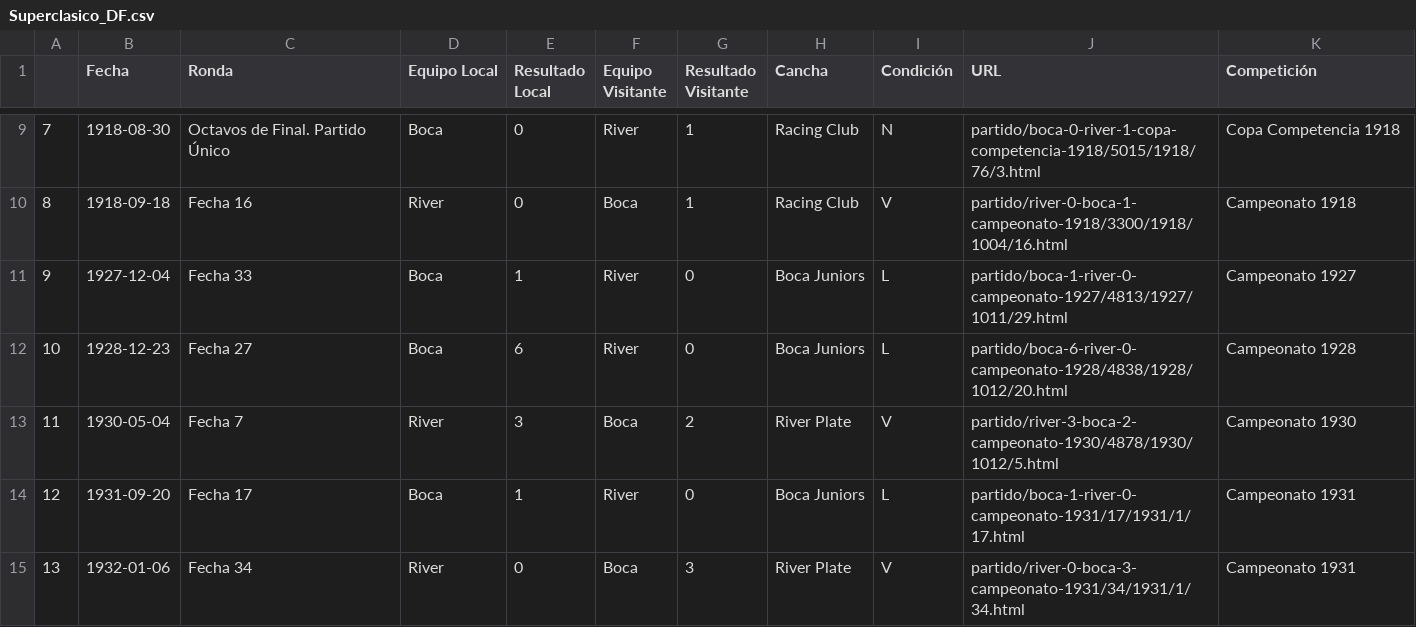
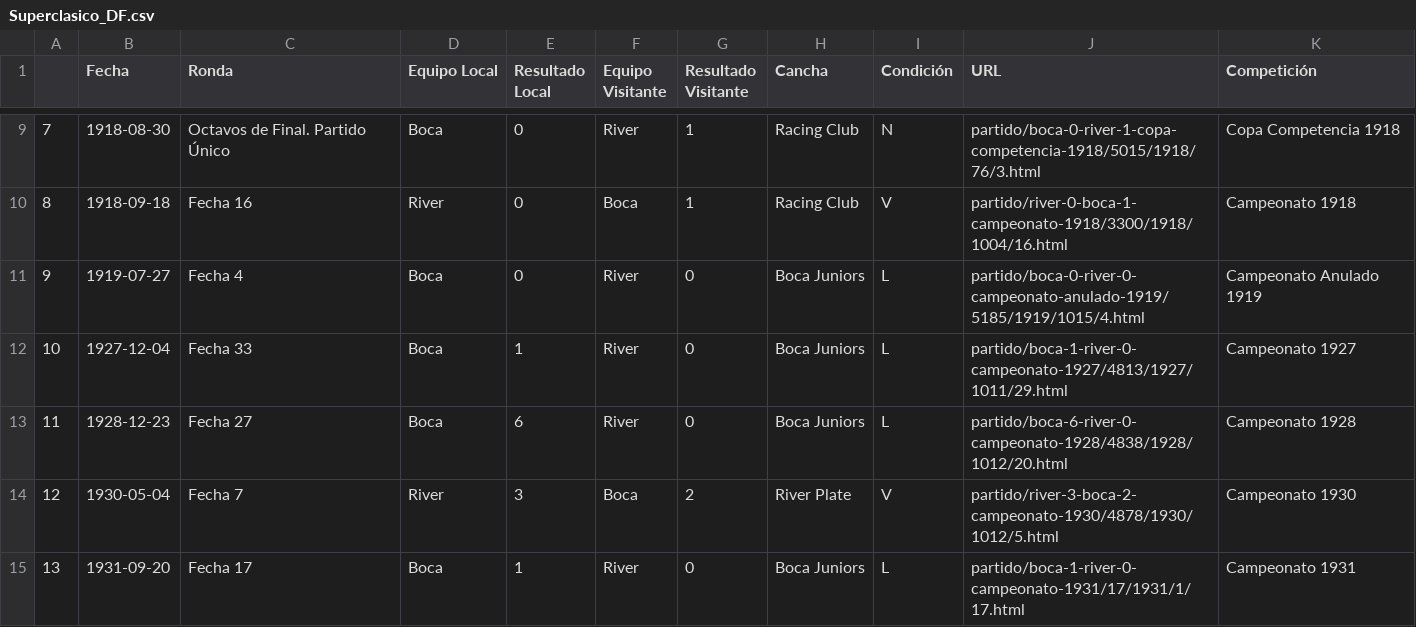
Before and after one commit to valensantarone/Boca-Juniors-DataFrame, a CSV file: Superclasico_DF.csv, drawn as a sheet; only a part is shown, gaps mark what is left out; the shorter side is filled out with more unchanged rows; addresses are those after the commit; the diff covers the shown part only; the diff names each change by its address in the sheet, - before the commit and + after, or states it on an @@ line.

```diff
--- a/Superclasico_DF.csv
+++ b/Superclasico_DF.csv
+row 11: 9 | 1919-07-27 | Fecha 4 | Boca | 0 | River | 0 | Boca Juniors | L | partido/boca-0-river-0-campeonato-anulado-1919/5185/1919/1015/4.html | Campeonato Anulado 1919
@@ column A renumbered from row 12 down @@
```
Also changed, not shown: 9 added rows elsewhere in this file, 5 other files.
